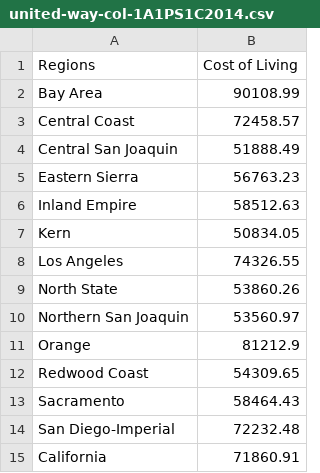
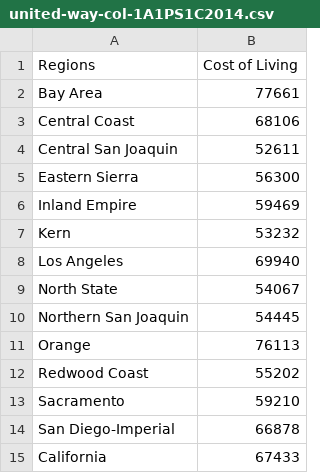
Before and after one commit to cafwd/job_quality_index, a CSV file: data/cost_of_living/united-way-col-1A1PS1C2014.csv, drawn as a sheet.

```diff
--- a/data/cost_of_living/united-way-col-1A1PS1C2014.csv
+++ b/data/cost_of_living/united-way-col-1A1PS1C2014.csv
@@ -1,15 +1,15 @@
 Regions,Cost of Living
-Bay Area,90108.99
-Central Coast,72458.57
-Central San Joaquin,51888.49
-Eastern Sierra,56763.23
-Inland Empire,58512.63
-Kern,50834.05
-Los Angeles,74326.55
-North State,53860.26
-Northern San Joaquin,53560.97
-Orange,81212.9
-Redwood Coast,54309.65
-Sacramento,58464.43
-San Diego-Imperial,72232.48
-California,71860.91
+Bay Area,77661
+Central Coast,68106
+Central San Joaquin,52611
+Eastern Sierra,56300
+Inland Empire,59469
+Kern,53232
+Los Angeles,69940
+North State,54067
+Northern San Joaquin,54445
+Orange,76113
+Redwood Coast,55202
+Sacramento,59210
+San Diego-Imperial,66878
+California,67433
```
Also changed, not shown: data/cost_of_living/united-way-col-1A1PS1C2015.csv, data/outputs/hw_outputs_2010.csv, 42 other files.
